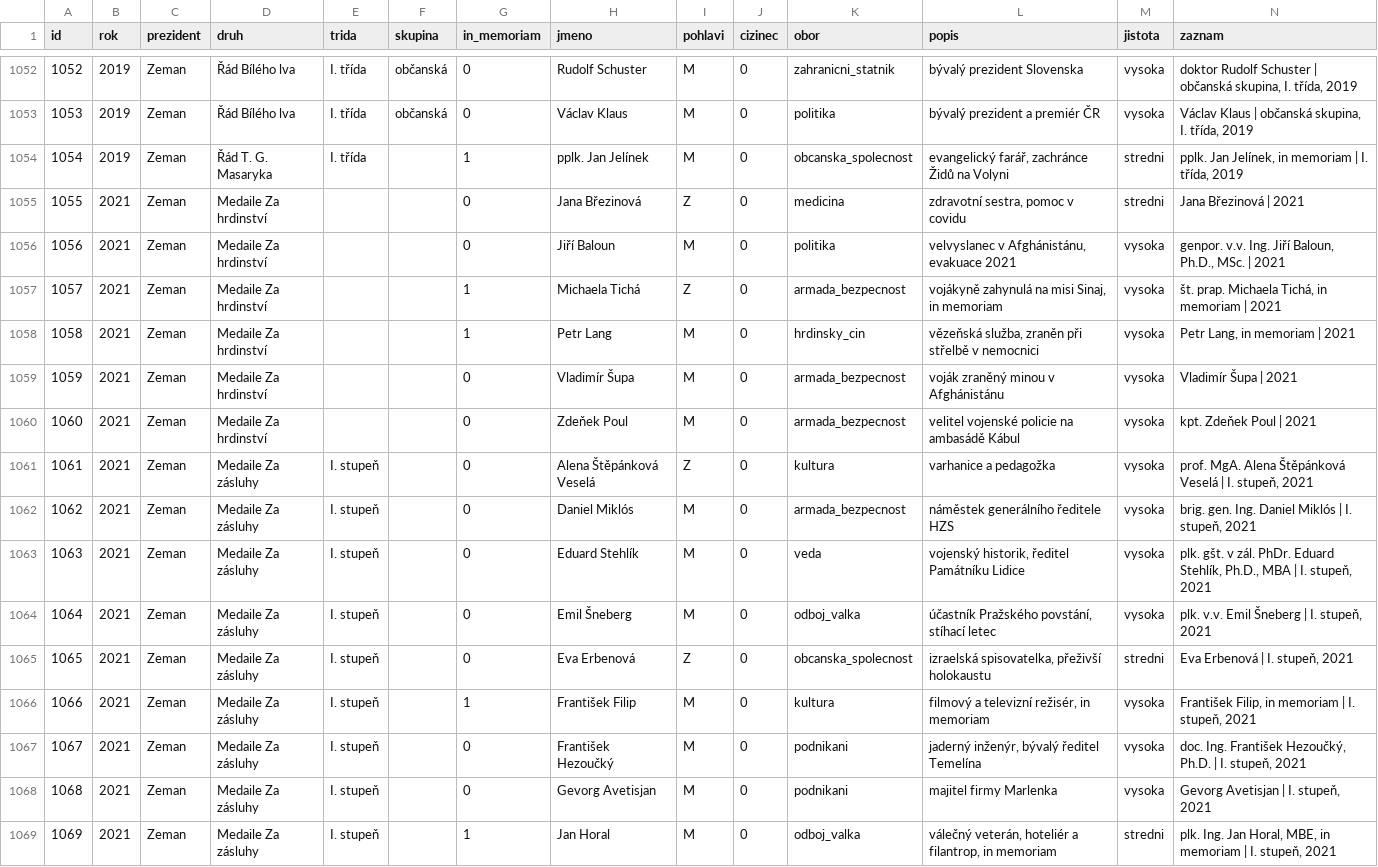
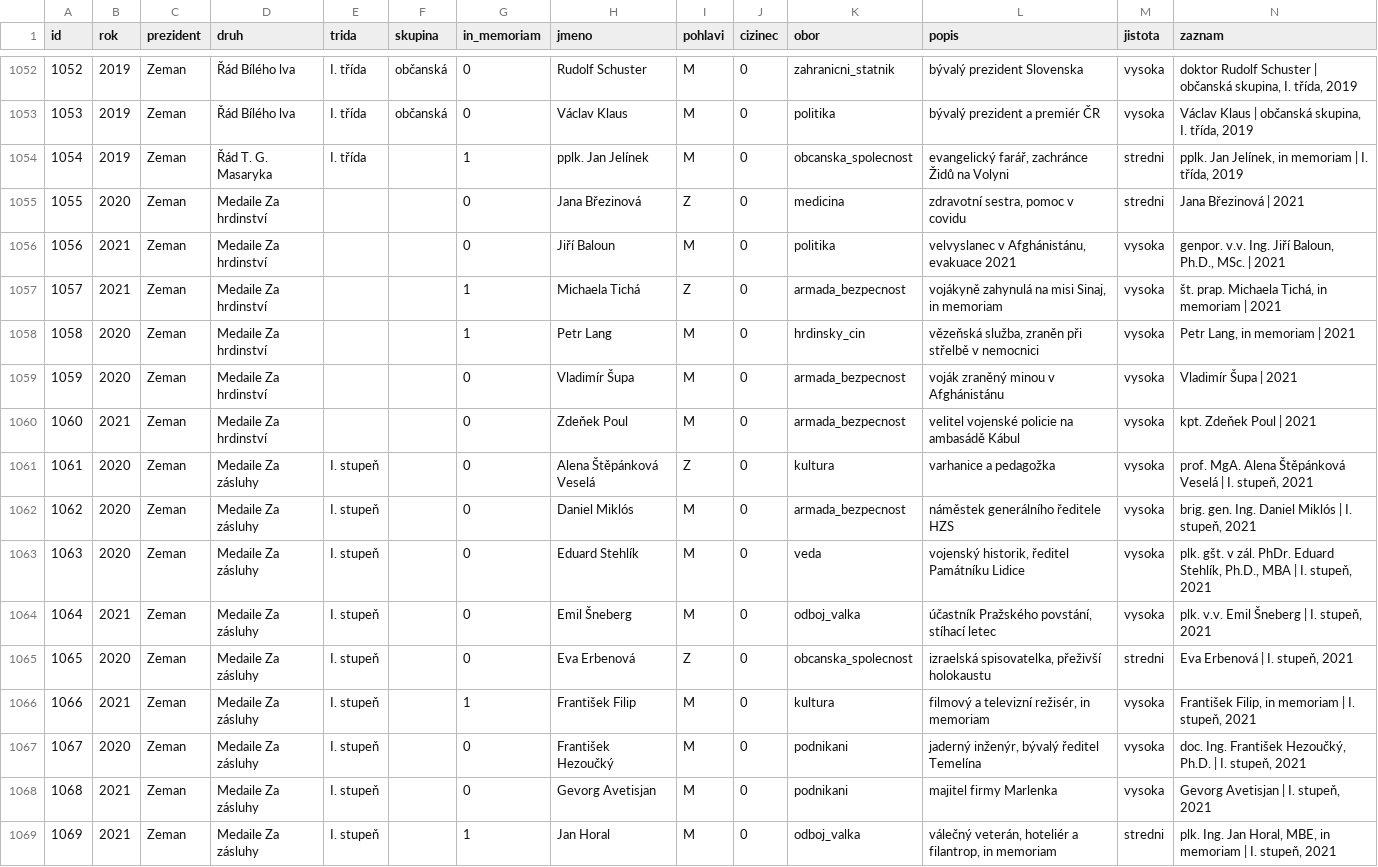
Before and after one commit to michalskop/mahdalova-skop, a CSV file: apps/web/app/clanek/_articles/analyza-2026-10-28-statni-vyznamenani/_data_pipeline/vstupy/vyznamenani_1995_2026.csv, drawn as a sheet; only a part is shown, gaps mark what is left out; the diff covers the shown part only.

```diff
--- a/apps/web/app/clanek/_articles/analyza-2026-10-28-statni-vyznamenani/_data_pipeline/vstupy/vyznamenani_1995_2026.csv
+++ b/apps/web/app/clanek/_articles/analyza-2026-10-28-statni-vyznamenani/_data_pipeline/vstupy/vyznamenani_1995_2026.csv
@@ -1054,15 +1054,15 @@ id,rok,prezident,druh,trida,skupina,in_memoriam,jmeno,pohlavi,cizinec,obor,popis
 1054,2019,Zeman,Řád T. G. Masaryka,I. třída,,1,pplk. Jan Jelínek,M,0,obcanska_spolecnost,"evangelický farář, zachránce Židů na Volyni",stredni,"pplk. Jan Jelínek, in memoriam | I. třída, 2019"
-1055,2021,Zeman,Medaile Za hrdinství,,,0,Jana Březinová,Z,0,medicina,"zdravotní sestra, pomoc v covidu",stredni,Jana Březinová | 2021
+1055,2020,Zeman,Medaile Za hrdinství,,,0,Jana Březinová,Z,0,medicina,"zdravotní sestra, pomoc v covidu",stredni,Jana Březinová | 2021
 1056,2021,Zeman,Medaile Za hrdinství,,,0,Jiří Baloun,M,0,politika,"velvyslanec v Afghánistánu, evakuace 2021",vysoka,"genpor. v.v. Ing. Jiří Baloun, Ph.D., MSc. | 2021"
 1057,2021,Zeman,Medaile Za hrdinství,,,1,Michaela Tichá,Z,0,armada_bezpecnost,"vojákyně zahynulá na misi Sinaj, in memoriam",vysoka,"št. prap. Michaela Tichá, in memoriam | 2021"
-1058,2021,Zeman,Medaile Za hrdinství,,,1,Petr Lang,M,0,hrdinsky_cin,"vězeňská služba, zraněn při střelbě v nemocnici",vysoka,"Petr Lang, in memoriam | 2021"
-1059,2021,Zeman,Medaile Za hrdinství,,,0,Vladimír Šupa,M,0,armada_bezpecnost,voják zraněný minou v Afghánistánu,vysoka,Vladimír Šupa | 2021
+1058,2020,Zeman,Medaile Za hrdinství,,,1,Petr Lang,M,0,hrdinsky_cin,"vězeňská služba, zraněn při střelbě v nemocnici",vysoka,"Petr Lang, in memoriam | 2021"
+1059,2020,Zeman,Medaile Za hrdinství,,,0,Vladimír Šupa,M,0,armada_bezpecnost,voják zraněný minou v Afghánistánu,vysoka,Vladimír Šupa | 2021
 1060,2021,Zeman,Medaile Za hrdinství,,,0,Zdeňek Poul,M,0,armada_bezpecnost,velitel vojenské policie na ambasádě Kábul,vysoka,kpt. Zdeňek Poul | 2021
-1061,2021,Zeman,Medaile Za zásluhy,I. stupeň,,0,Alena Štěpánková Veselá,Z,0,kultura,varhanice a pedagožka,vysoka,"prof. MgA. Alena Štěpánková Veselá | I. stupeň, 2021"
-1062,2021,Zeman,Medaile Za zásluhy,I. stupeň,,0,Daniel Miklós,M,0,armada_bezpecnost,náměstek generálního ředitele HZS,vysoka,"brig. gen. Ing. Daniel Miklós | I. stupeň, 2021"
-1063,2021,Zeman,Medaile Za zásluhy,I. stupeň,,0,Eduard Stehlík,M,0,veda,"vojenský historik, ředitel Památníku Lidice",vysoka,"plk. gšt. v zál. PhDr. Eduard Stehlík, Ph.D., MBA | I. stupeň, 2021"
+1061,2020,Zeman,Medaile Za zásluhy,I. stupeň,,0,Alena Štěpánková Veselá,Z,0,kultura,varhanice a pedagožka,vysoka,"prof. MgA. Alena Štěpánková Veselá | I. stupeň, 2021"
+1062,2020,Zeman,Medaile Za zásluhy,I. stupeň,,0,Daniel Miklós,M,0,armada_bezpecnost,náměstek generálního ředitele HZS,vysoka,"brig. gen. Ing. Daniel Miklós | I. stupeň, 2021"
+1063,2020,Zeman,Medaile Za zásluhy,I. stupeň,,0,Eduard Stehlík,M,0,veda,"vojenský historik, ředitel Památníku Lidice",vysoka,"plk. gšt. v zál. PhDr. Eduard Stehlík, Ph.D., MBA | I. stupeň, 2021"
 1064,2021,Zeman,Medaile Za zásluhy,I. stupeň,,0,Emil Šneberg,M,0,odboj_valka,"účastník Pražského povstání, stíhací letec",vysoka,"plk. v.v. Emil Šneberg | I. stupeň, 2021"
-1065,2021,Zeman,Medaile Za zásluhy,I. stupeň,,0,Eva Erbenová,Z,0,obcanska_spolecnost,"izraelská spisovatelka, přeživší holokaustu",stredni,"Eva Erbenová | I. stupeň, 2021"
+1065,2020,Zeman,Medaile Za zásluhy,I. stupeň,,0,Eva Erbenová,Z,0,obcanska_spolecnost,"izraelská spisovatelka, přeživší holokaustu",stredni,"Eva Erbenová | I. stupeň, 2021"
 1066,2021,Zeman,Medaile Za zásluhy,I. stupeň,,1,František Filip,M,0,kultura,"filmový a televizní režisér, in memoriam",vysoka,"František Filip, in memoriam | I. stupeň, 2021"
-1067,2021,Zeman,Medaile Za zásluhy,I. stupeň,,0,František Hezoučký,M,0,podnikani,"jaderný inženýr, bývalý ředitel Temelína",vysoka,"doc. Ing. František Hezoučký, Ph.D. | I. stupeň, 2021"
+1067,2020,Zeman,Medaile Za zásluhy,I. stupeň,,0,František Hezoučký,M,0,podnikani,"jaderný inženýr, bývalý ředitel Temelína",vysoka,"doc. Ing. František Hezoučký, Ph.D. | I. stupeň, 2021"
 1068,2021,Zeman,Medaile Za zásluhy,I. stupeň,,0,Gevorg Avetisjan,M,0,podnikani,majitel firmy Marlenka,vysoka,"Gevorg Avetisjan | I. stupeň, 2021"
```
Also changed, not shown: 29 edited cells elsewhere in this file, 10 other files.
